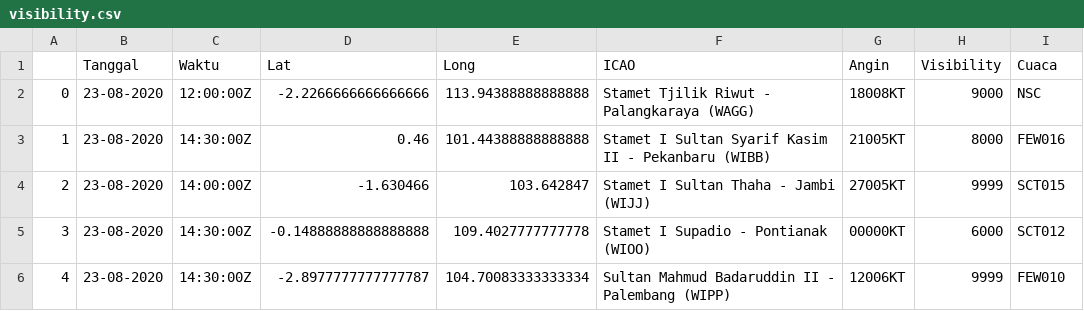
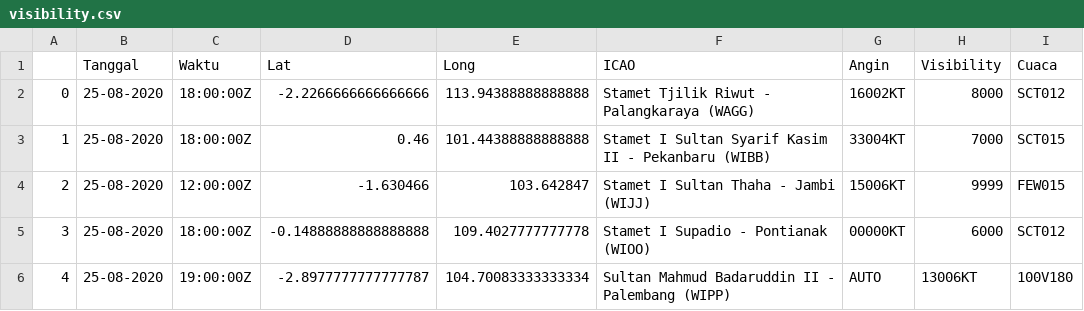
Before and after one commit to miko89/spartan_fdrs, a CSV file: data/visibility.csv, drawn as a sheet.

```diff
--- a/data/visibility.csv
+++ b/data/visibility.csv
@@ -1,6 +1,6 @@
 ,Tanggal,Waktu,Lat,Long,ICAO,Angin,Visibility,Cuaca
-0,23-08-2020,12:00:00Z	,-2.2266666666666666,113.94388888888888,Stamet Tjilik Riwut - Palangkaraya (WAGG),18008KT,9000,NSC
-1,23-08-2020,14:30:00Z	,0.46,101.44388888888888,Stamet I Sultan Syarif Kasim II - Pekanbaru (WIBB),21005KT,8000,FEW016
-2,23-08-2020,14:00:00Z	,-1.630466,103.642847,Stamet I Sultan Thaha - Jambi (WIJJ),27005KT,9999,SCT015
-3,23-08-2020,14:30:00Z	,-0.14888888888888888,109.4027777777778,Stamet I Supadio - Pontianak (WIOO),00000KT,6000,SCT012
-4,23-08-2020,14:30:00Z	,-2.8977777777777787,104.70083333333334,Sultan Mahmud Badaruddin II - Palembang (WIPP),12006KT,9999,FEW010
+0,25-08-2020,18:00:00Z	,-2.2266666666666666,113.94388888888888,Stamet Tjilik Riwut - Palangkaraya (WAGG),16002KT,8000,SCT012
+1,25-08-2020,18:00:00Z	,0.46,101.44388888888888,Stamet I Sultan Syarif Kasim II - Pekanbaru (WIBB),33004KT,7000,SCT015
+2,25-08-2020,12:00:00Z	,-1.630466,103.642847,Stamet I Sultan Thaha - Jambi (WIJJ),15006KT,9999,FEW015
+3,25-08-2020,18:00:00Z	,-0.14888888888888888,109.4027777777778,Stamet I Supadio - Pontianak (WIOO),00000KT,6000,SCT012
+4,25-08-2020,19:00:00Z	,-2.8977777777777787,104.70083333333334,Sultan Mahmud Badaruddin II - Palembang (WIPP),AUTO,13006KT,100V180
```
Also changed, not shown: data/visibility_wagg.csv, data/visibility_wibb.csv, 19 other files.
